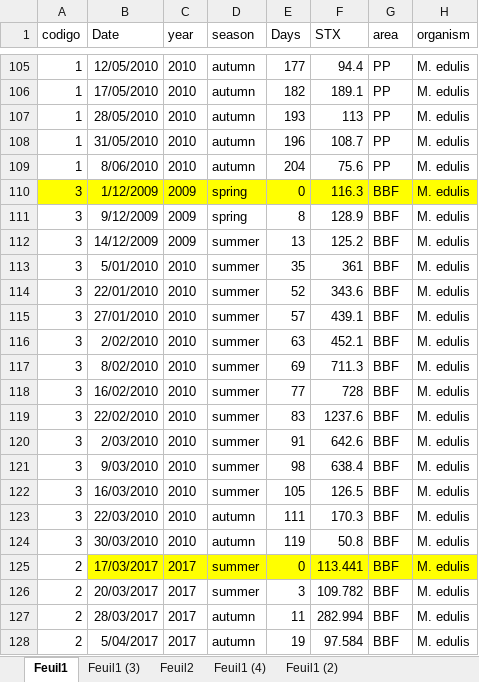
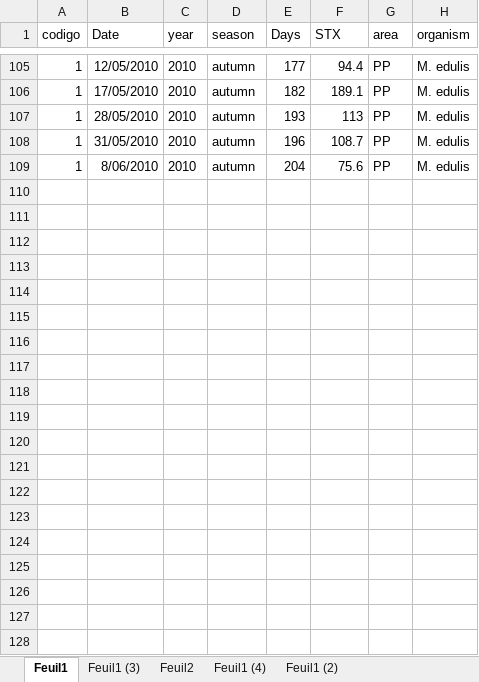
Before and after one commit to andycada/FANS, an Excel workbook: Data/DETOX-filtrado.xlsx, sheet Feuil1, drawn as a sheet; only a part is shown, gaps mark what is left out; values as stored, in another font and other column widths than the file's, no borders; the diff covers the shown part only; the diff names each change by its address in the sheet, - before the commit and + after, or states it on an @@ line.

```diff
--- a/Data/DETOX-filtrado.xlsx (sheet Feuil1)
+++ b/Data/DETOX-filtrado.xlsx (sheet Feuil1)
@@ row 110 hidden: 3 | 1/12/2009 | 2009 | spring | 0 | 116.3 | BBF | M. edulis @@
@@ row 111 hidden: 3 | 9/12/2009 | 2009 | spring | 8 | 128.9 | BBF | M. edulis @@
@@ row 112 hidden: 3 | 14/12/2009 | 2009 | summer | 13 | 125.2 | BBF | M. edulis @@
@@ row 113 hidden: 3 | 5/01/2010 | 2010 | summer | 35 | 361 | BBF | M. edulis @@
@@ row 114 hidden: 3 | 22/01/2010 | 2010 | summer | 52 | 343.6 | BBF | M. edulis @@
@@ row 115 hidden: 3 | 27/01/2010 | 2010 | summer | 57 | 439.1 | BBF | M. edulis @@
@@ row 116 hidden: 3 | 2/02/2010 | 2010 | summer | 63 | 452.1 | BBF | M. edulis @@
@@ row 117 hidden: 3 | 8/02/2010 | 2010 | summer | 69 | 711.3 | BBF | M. edulis @@
@@ row 118 hidden: 3 | 16/02/2010 | 2010 | summer | 77 | 728 | BBF | M. edulis @@
@@ row 119 hidden: 3 | 22/02/2010 | 2010 | summer | 83 | 1237.6 | BBF | M. edulis @@
@@ row 120 hidden: 3 | 2/03/2010 | 2010 | summer | 91 | 642.6 | BBF | M. edulis @@
@@ row 121 hidden: 3 | 9/03/2010 | 2010 | summer | 98 | 638.4 | BBF | M. edulis @@
@@ row 122 hidden: 3 | 16/03/2010 | 2010 | summer | 105 | 126.5 | BBF | M. edulis @@
@@ row 123 hidden: 3 | 22/03/2010 | 2010 | autumn | 111 | 170.3 | BBF | M. edulis @@
@@ row 124 hidden: 3 | 30/03/2010 | 2010 | autumn | 119 | 50.8 | BBF | M. edulis @@
@@ row 125 hidden: 2 | 17/03/2017 | 2017 | summer | 0 | 113.441 | BBF | M. edulis @@
@@ row 126 hidden: 2 | 20/03/2017 | 2017 | summer | 3 | 109.782 | BBF | M. edulis @@
@@ row 127 hidden: 2 | 28/03/2017 | 2017 | autumn | 11 | 282.994 | BBF | M. edulis @@
@@ row 128 hidden: 2 | 5/04/2017 | 2017 | autumn | 19 | 97.584 | BBF | M. edulis @@
```
Also changed, not shown: 92 hidden or unhidden rows elsewhere in this sheet, charts or pictures, 1 other file.
